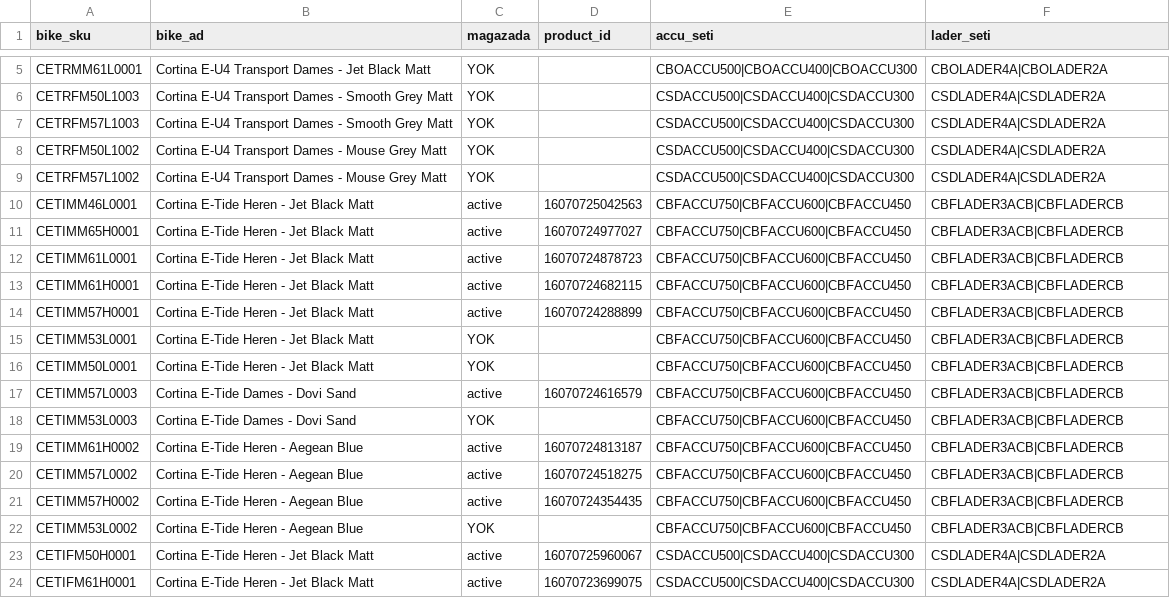
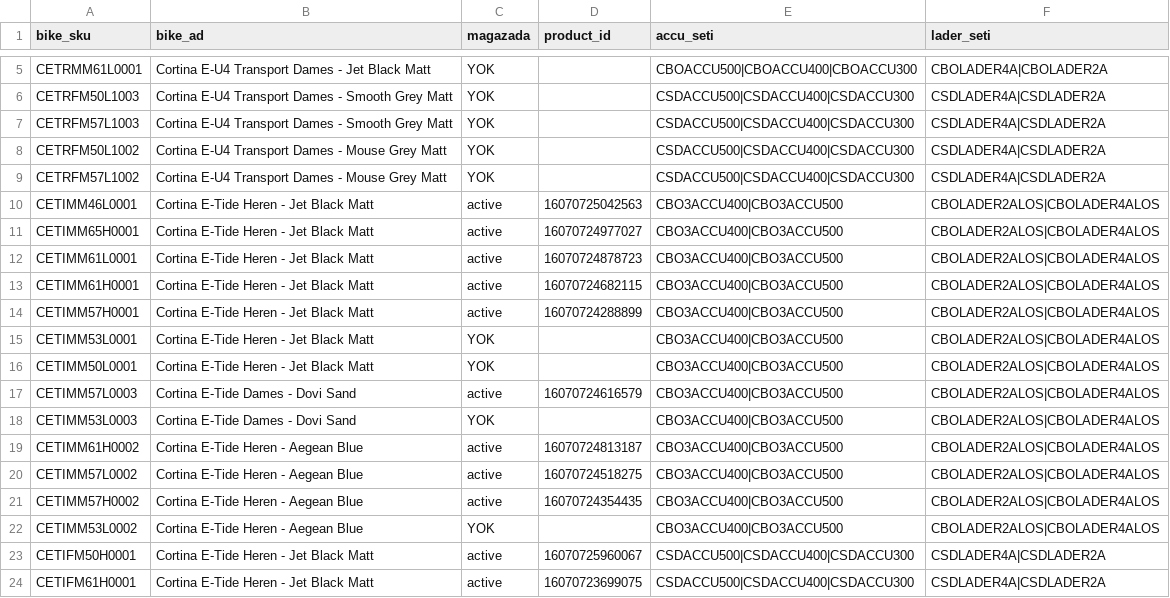
Before and after one commit to Mervetek/zaandambicycle-sync, a CSV file: data/cortina_secici_plan.csv, drawn as a sheet; only a part is shown, gaps mark what is left out.

```diff
--- a/data/cortina_secici_plan.csv
+++ b/data/cortina_secici_plan.csv
@@ -9,15 +9,15 @@
 "CETRFM57L1002","Cortina E-U4 Transport Dames - Mouse Grey Matt","YOK","","CSDACCU500|CSDACCU400|CSDACCU300","CSDLADER4A|CSDLADER2A"
-"CETIMM46L0001","Cortina E-Tide Heren - Jet Black Matt","active","16070725042563","CBFACCU750|CBFACCU600|CBFACCU450","CBFLADER3ACB|CBFLADERCB"
-"CETIMM65H0001","Cortina E-Tide Heren - Jet Black Matt","active","16070724977027","CBFACCU750|CBFACCU600|CBFACCU450","CBFLADER3ACB|CBFLADERCB"
-"CETIMM61L0001","Cortina E-Tide Heren - Jet Black Matt","active","16070724878723","CBFACCU750|CBFACCU600|CBFACCU450","CBFLADER3ACB|CBFLADERCB"
-"CETIMM61H0001","Cortina E-Tide Heren - Jet Black Matt","active","16070724682115","CBFACCU750|CBFACCU600|CBFACCU450","CBFLADER3ACB|CBFLADERCB"
-"CETIMM57H0001","Cortina E-Tide Heren - Jet Black Matt","active","16070724288899","CBFACCU750|CBFACCU600|CBFACCU450","CBFLADER3ACB|CBFLADERCB"
-"CETIMM53L0001","Cortina E-Tide Heren - Jet Black Matt","YOK","","CBFACCU750|CBFACCU600|CBFACCU450","CBFLADER3ACB|CBFLADERCB"
-"CETIMM50L0001","Cortina E-Tide Heren - Jet Black Matt","YOK","","CBFACCU750|CBFACCU600|CBFACCU450","CBFLADER3ACB|CBFLADERCB"
-"CETIMM57L0003","Cortina E-Tide Dames - Dovi Sand","active","16070724616579","CBFACCU750|CBFACCU600|CBFACCU450","CBFLADER3ACB|CBFLADERCB"
-"CETIMM53L0003","Cortina E-Tide Dames - Dovi Sand","YOK","","CBFACCU750|CBFACCU600|CBFACCU450","CBFLADER3ACB|CBFLADERCB"
-"CETIMM61H0002","Cortina E-Tide Heren - Aegean Blue","active","16070724813187","CBFACCU750|CBFACCU600|CBFACCU450","CBFLADER3ACB|CBFLADERCB"
-"CETIMM57L0002","Cortina E-Tide Heren - Aegean Blue","active","16070724518275","CBFACCU750|CBFACCU600|CBFACCU450","CBFLADER3ACB|CBFLADERCB"
-"CETIMM57H0002","Cortina E-Tide Heren - Aegean Blue","active","16070724354435","CBFACCU750|CBFACCU600|CBFACCU450","CBFLADER3ACB|CBFLADERCB"
-"CETIMM53L0002","Cortina E-Tide Heren - Aegean Blue","YOK","","CBFACCU750|CBFACCU600|CBFACCU450","CBFLADER3ACB|CBFLADERCB"
+"CETIMM46L0001","Cortina E-Tide Heren - Jet Black Matt","active","16070725042563","CBO3ACCU400|CBO3ACCU500","CBOLADER2ALOS|CBOLADER4ALOS"
+"CETIMM65H0001","Cortina E-Tide Heren - Jet Black Matt","active","16070724977027","CBO3ACCU400|CBO3ACCU500","CBOLADER2ALOS|CBOLADER4ALOS"
+"CETIMM61L0001","Cortina E-Tide Heren - Jet Black Matt","active","16070724878723","CBO3ACCU400|CBO3ACCU500","CBOLADER2ALOS|CBOLADER4ALOS"
+"CETIMM61H0001","Cortina E-Tide Heren - Jet Black Matt","active","16070724682115","CBO3ACCU400|CBO3ACCU500","CBOLADER2ALOS|CBOLADER4ALOS"
+"CETIMM57H0001","Cortina E-Tide Heren - Jet Black Matt","active","16070724288899","CBO3ACCU400|CBO3ACCU500","CBOLADER2ALOS|CBOLADER4ALOS"
+"CETIMM53L0001","Cortina E-Tide Heren - Jet Black Matt","YOK","","CBO3ACCU400|CBO3ACCU500","CBOLADER2ALOS|CBOLADER4ALOS"
+"CETIMM50L0001","Cortina E-Tide Heren - Jet Black Matt","YOK","","CBO3ACCU400|CBO3ACCU500","CBOLADER2ALOS|CBOLADER4ALOS"
+"CETIMM57L0003","Cortina E-Tide Dames - Dovi Sand","active","16070724616579","CBO3ACCU400|CBO3ACCU500","CBOLADER2ALOS|CBOLADER4ALOS"
+"CETIMM53L0003","Cortina E-Tide Dames - Dovi Sand","YOK","","CBO3ACCU400|CBO3ACCU500","CBOLADER2ALOS|CBOLADER4ALOS"
+"CETIMM61H0002","Cortina E-Tide Heren - Aegean Blue","active","16070724813187","CBO3ACCU400|CBO3ACCU500","CBOLADER2ALOS|CBOLADER4ALOS"
+"CETIMM57L0002","Cortina E-Tide Heren - Aegean Blue","active","16070724518275","CBO3ACCU400|CBO3ACCU500","CBOLADER2ALOS|CBOLADER4ALOS"
+"CETIMM57H0002","Cortina E-Tide Heren - Aegean Blue","active","16070724354435","CBO3ACCU400|CBO3ACCU500","CBOLADER2ALOS|CBOLADER4ALOS"
+"CETIMM53L0002","Cortina E-Tide Heren - Aegean Blue","YOK","","CBO3ACCU400|CBO3ACCU500","CBOLADER2ALOS|CBOLADER4ALOS"
 "CETIFM50H0001","Cortina E-Tide Heren - Jet Black Matt","active","16070725960067","CSDACCU500|CSDACCU400|CSDACCU300","CSDLADER4A|CSDLADER2A"
```
Also changed, not shown: data/bike_battery_links.csv, 3 other files.
